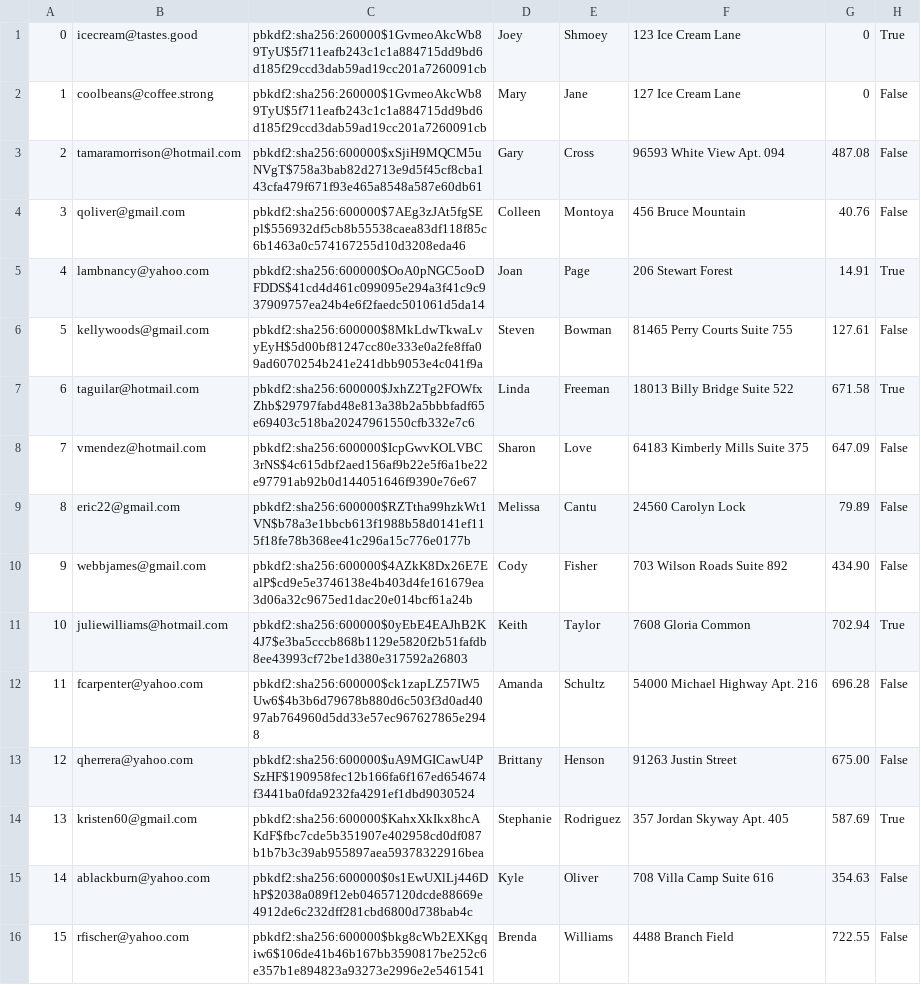
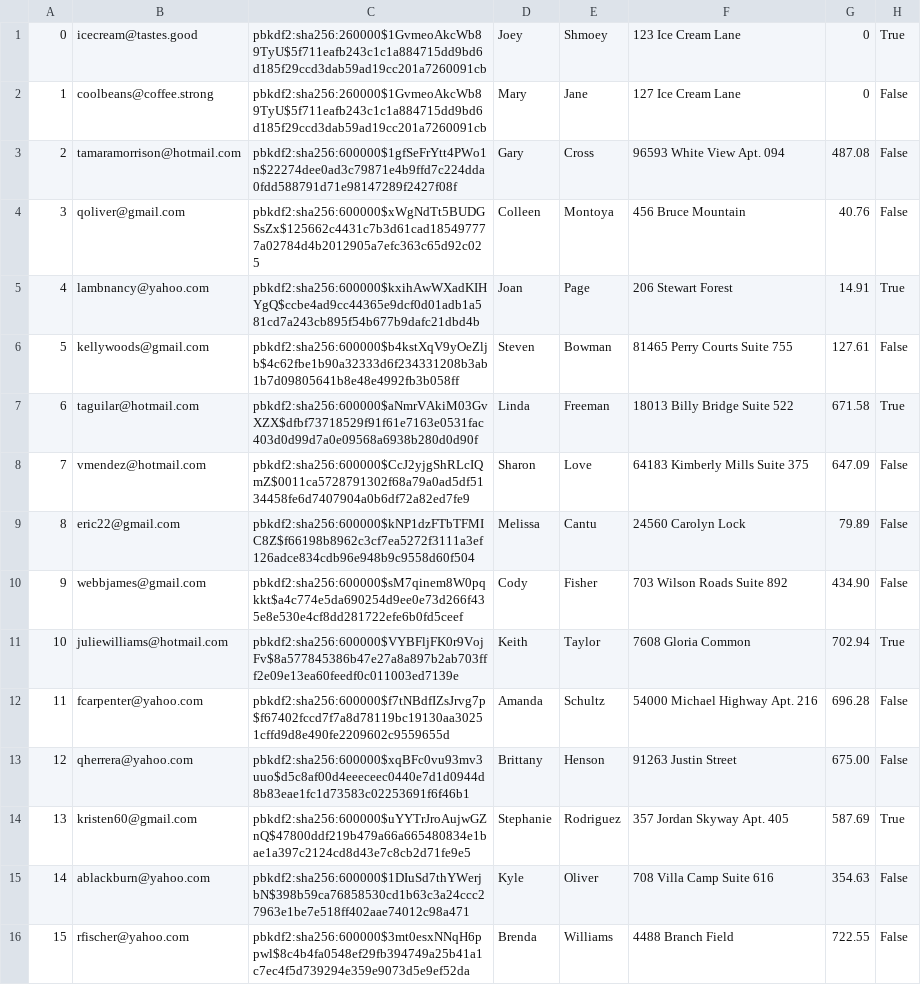
Before and after one commit to brian9chen/bear-essentials, a CSV file: db/customized/Users.csv, drawn as a sheet; only a part is shown; the diff covers the shown part only.

```diff
--- a/db/customized/Users.csv
+++ b/db/customized/Users.csv
@@ -2,15 +2,15 @@
 1,coolbeans@coffee.strong,pbkdf2:sha256:260000$1GvmeoAkcWb89TyU$5f711eafb243c1c1a884715dd9bd6d185f29ccd3dab59ad19cc201a7260091cb,Mary,Jane,127 Ice Cream Lane,0,False
-2,tamaramorrison@hotmail.com,pbkdf2:sha256:600000$xSjiH9MQCM5uNVgT$758a3bab82d2713e9d5f45cf8cba143cfa479f671f93e465a8548a587e60db61,Gary,Cross,96593 White View Apt. 094,487.08,False
-3,qoliver@gmail.com,pbkdf2:sha256:600000$7AEg3zJAt5fgSEpl$556932df5cb8b55538caea83df118f85c6b1463a0c574167255d10d3208eda46,Colleen,Montoya,456 Bruce Mountain,40.76,False
-4,lambnancy@yahoo.com,pbkdf2:sha256:600000$OoA0pNGC5ooDFDDS$41cd4d461c099095e294a3f41c9c937909757ea24b4e6f2faedc501061d5da14,Joan,Page,206 Stewart Forest,14.91,True
-5,kellywoods@gmail.com,pbkdf2:sha256:600000$8MkLdwTkwaLvyEyH$5d00bf81247cc80e333e0a2fe8ffa09ad6070254b241e241dbb9053e4c041f9a,Steven,Bowman,81465 Perry Courts Suite 755,127.61,False
-6,taguilar@hotmail.com,pbkdf2:sha256:600000$JxhZ2Tg2FOWfxZhb$29797fabd48e813a38b2a5bbbfadf65e69403c518ba20247961550cfb332e7c6,Linda,Freeman,18013 Billy Bridge Suite 522,671.58,True
-7,vmendez@hotmail.com,pbkdf2:sha256:600000$IcpGwvKOLVBC3rNS$4c615dbf2aed156af9b22e5f6a1be22e97791ab92b0d144051646f9390e76e67,Sharon,Love,64183 Kimberly Mills Suite 375,647.09,False
-8,eric22@gmail.com,pbkdf2:sha256:600000$RZTtha99hzkWt1VN$b78a3e1bbcb613f1988b58d0141ef115f18fe78b368ee41c296a15c776e0177b,Melissa,Cantu,24560 Carolyn Lock,79.89,False
-9,webbjames@gmail.com,pbkdf2:sha256:600000$4AZkK8Dx26E7EalP$cd9e5e3746138e4b403d4fe161679ea3d06a32c9675ed1dac20e014bcf61a24b,Cody,Fisher,703 Wilson Roads Suite 892,434.90,False
-10,juliewilliams@hotmail.com,pbkdf2:sha256:600000$0yEbE4EAJhB2K4J7$e3ba5cccb868b1129e5820f2b51fafdb8ee43993cf72be1d380e317592a26803,Keith,Taylor,7608 Gloria Common,702.94,True
-11,fcarpenter@yahoo.com,pbkdf2:sha256:600000$ck1zapLZ57IW5Uw6$4b3b6d79678b880d6c503f3d0ad4097ab764960d5dd33e57ec967627865e2948,Amanda,Schultz,54000 Michael Highway Apt. 216,696.28,False
-12,qherrera@yahoo.com,pbkdf2:sha256:600000$uA9MGICawU4PSzHF$190958fec12b166fa6f167ed654674f3441ba0fda9232fa4291ef1dbd9030524,Brittany,Henson,91263 Justin Street,675.00,False
-13,kristen60@gmail.com,pbkdf2:sha256:600000$KahxXkIkx8hcAKdF$fbc7cde5b351907e402958cd0df087b1b7b3c39ab955897aea59378322916bea,Stephanie,Rodriguez,357 Jordan Skyway Apt. 405,587.69,True
-14,ablackburn@yahoo.com,pbkdf2:sha256:600000$0s1EwUXlLj446DhP$2038a089f12eb04657120dcde88669e4912de6c232dff281cbd6800d738bab4c,Kyle,Oliver,708 Villa Camp Suite 616,354.63,False
-15,rfischer@yahoo.com,pbkdf2:sha256:600000$bkg8cWb2EXKgqiw6$106de41b46b167bb3590817be252c6e357b1e894823a93273e2996e2e5461541,Brenda,Williams,4488 Branch Field,722.55,False
+2,tamaramorrison@hotmail.com,pbkdf2:sha256:600000$1gfSeFrYtt4PWo1n$22274dee0ad3c79871e4b9ffd7c224dda0fdd588791d71e98147289f2427f08f,Gary,Cross,96593 White View Apt. 094,487.08,False
+3,qoliver@gmail.com,pbkdf2:sha256:600000$xWgNdTt5BUDGSsZx$125662c4431c7b3d61cad185497777a02784d4b2012905a7efc363c65d92c025,Colleen,Montoya,456 Bruce Mountain,40.76,False
+4,lambnancy@yahoo.com,pbkdf2:sha256:600000$kxihAwWXadKIHYgQ$ccbe4ad9cc44365e9dcf0d01adb1a581cd7a243cb895f54b677b9dafc21dbd4b,Joan,Page,206 Stewart Forest,14.91,True
+5,kellywoods@gmail.com,pbkdf2:sha256:600000$b4kstXqV9yOeZljb$4c62fbe1b90a32333d6f234331208b3ab1b7d09805641b8e48e4992fb3b058ff,Steven,Bowman,81465 Perry Courts Suite 755,127.61,False
+6,taguilar@hotmail.com,pbkdf2:sha256:600000$aNmrVAkiM03GvXZX$dfbf73718529f91f61e7163e0531fac403d0d99d7a0e09568a6938b280d0d90f,Linda,Freeman,18013 Billy Bridge Suite 522,671.58,True
+7,vmendez@hotmail.com,pbkdf2:sha256:600000$CcJ2yjgShRLcIQmZ$0011ca5728791302f68a79a0ad5df5134458fe6d7407904a0b6df72a82ed7fe9,Sharon,Love,64183 Kimberly Mills Suite 375,647.09,False
+8,eric22@gmail.com,pbkdf2:sha256:600000$kNP1dzFTbTFMIC8Z$f66198b8962c3cf7ea5272f3111a3ef126adce834cdb96e948b9c9558d60f504,Melissa,Cantu,24560 Carolyn Lock,79.89,False
+9,webbjames@gmail.com,pbkdf2:sha256:600000$sM7qinem8W0pqkkt$a4c774e5da690254d9ee0e73d266f435e8e530e4cf8dd281722efe6b0fd5ceef,Cody,Fisher,703 Wilson Roads Suite 892,434.90,False
+10,juliewilliams@hotmail.com,pbkdf2:sha256:600000$VYBFljFK0r9VojFv$8a577845386b47e27a8a897b2ab703fff2e09e13ea60feedf0c011003ed7139e,Keith,Taylor,7608 Gloria Common,702.94,True
+11,fcarpenter@yahoo.com,pbkdf2:sha256:600000$f7tNBdfIZsJrvg7p$f67402fccd7f7a8d78119bc19130aa30251cffd9d8e490fe2209602c9559655d,Amanda,Schultz,54000 Michael Highway Apt. 216,696.28,False
+12,qherrera@yahoo.com,pbkdf2:sha256:600000$xqBFc0vu93mv3uuo$d5c8af00d4eeeceec0440e7d1d0944d8b83eae1fc1d73583c02253691f6f46b1,Brittany,Henson,91263 Justin Street,675.00,False
+13,kristen60@gmail.com,pbkdf2:sha256:600000$uYYTrJroAujwGZnQ$47800ddf219b479a66a665480834e1bae1a397c2124cd8d43e7c8cb2d71fe9e5,Stephanie,Rodriguez,357 Jordan Skyway Apt. 405,587.69,True
+14,ablackburn@yahoo.com,pbkdf2:sha256:600000$1DIuSd7thYWerjbN$398b59ca76858530cd1b63c3a24ccc27963e1be7e518ff402aae74012c98a471,Kyle,Oliver,708 Villa Camp Suite 616,354.63,False
+15,rfischer@yahoo.com,pbkdf2:sha256:600000$3mt0esxNNqH6ppwl$8c4b4fa0548ef29fb394749a25b41a1c7ec4f5d739294e359e9073d5e9ef52da,Brenda,Williams,4488 Branch Field,722.55,False
```
Also changed, not shown: 84 edited cells elsewhere in this file, db/customized/CartItems.csv, 3 other files.
